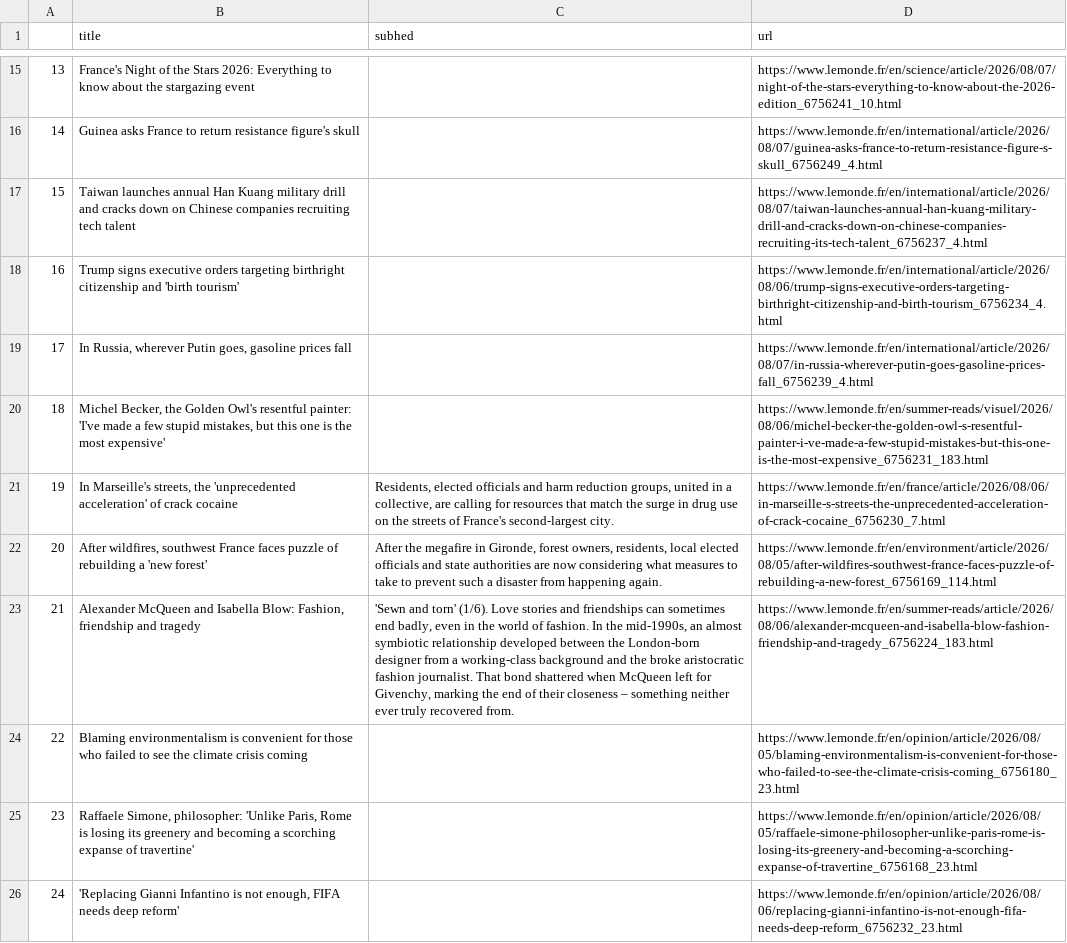
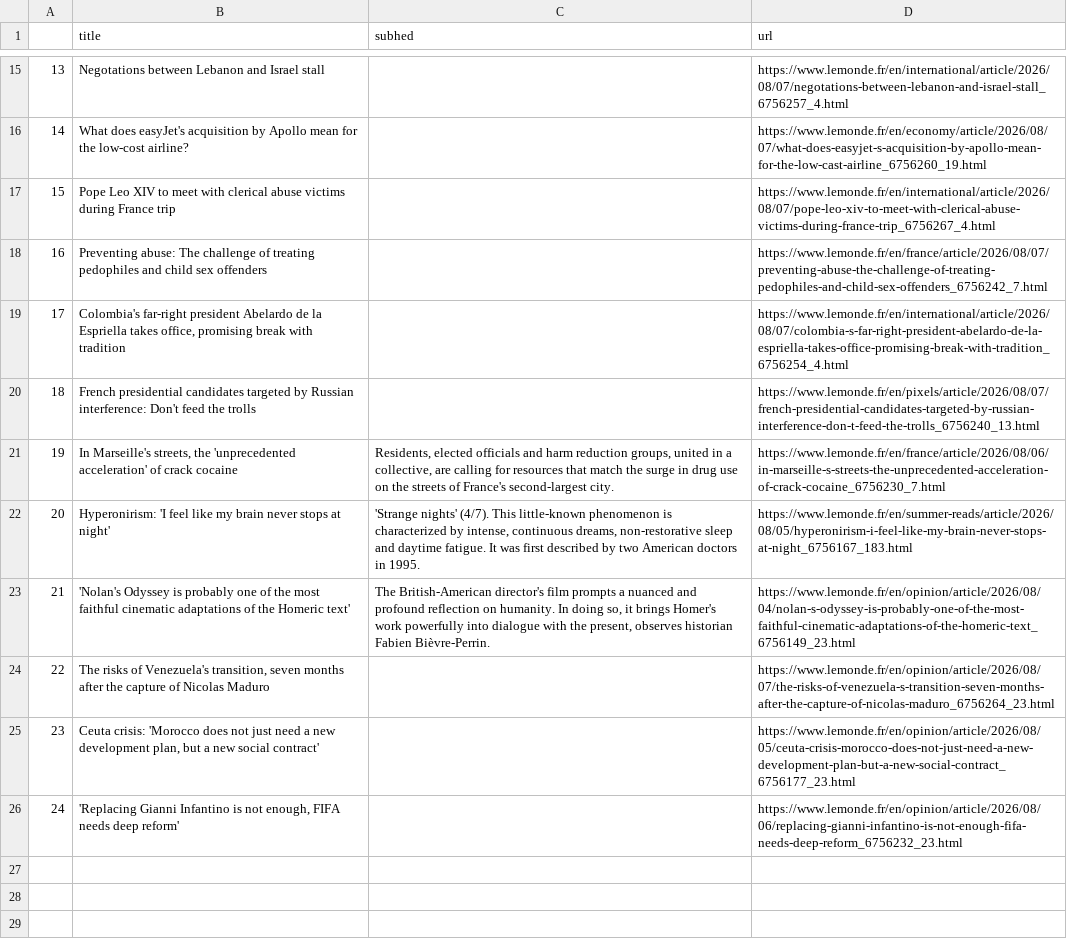
Before and after one commit to Levin-Ari/homework-7, a CSV file: le_monde.csv, drawn as a sheet; only a part is shown, gaps mark what is left out; the diff covers the shown part only; the diff names each change by its address in the sheet, - before the commit and + after, or states it on an @@ line.

```diff
--- a/le_monde.csv
+++ b/le_monde.csv
-B15 (title): France's Night of the Stars 2026: Everything to know about the stargazing event
+B15 (title): Negotations between Lebanon and Israel stall
-D15 (url): https://www.lemonde.fr/en/science/article/2026/08/07/night-of-the-stars-everything-to-know-about-the-2026-edition_6756241_10.html
+D15 (url): https://www.lemonde.fr/en/international/article/2026/08/07/negotations-between-lebanon-and-israel-stall_6756257_4.html
-B16 (title): Guinea asks France to return resistance figure's skull
+B16 (title): What does easyJet's acquisition by Apollo mean for the low-cost airline?
-D16 (url): https://www.lemonde.fr/en/international/article/2026/08/07/guinea-asks-france-to-return-resistance-figure-s-skull_6756249_4.html
+D16 (url): https://www.lemonde.fr/en/economy/article/2026/08/07/what-does-easyjet-s-acquisition-by-apollo-mean-for-the-low-cast-airline_6756260_19.html
-B17 (title): Taiwan launches annual Han Kuang military drill and cracks down on Chinese companies recruiting tech talent
+B17 (title): Pope Leo XIV to meet with clerical abuse victims during France trip
-D17 (url): https://www.lemonde.fr/en/international/article/2026/08/07/taiwan-launches-annual-han-kuang-military-drill-and-cracks-down-on-chinese-companies-recruiting-its-tech-talent_6756237_4.html
+D17 (url): https://www.lemonde.fr/en/international/article/2026/08/07/pope-leo-xiv-to-meet-with-clerical-abuse-victims-during-france-trip_6756267_4.html
-B18 (title): Trump signs executive orders targeting birthright citizenship and 'birth tourism'
+B18 (title): Preventing abuse: The challenge of treating pedophiles and child sex offenders
-D18 (url): https://www.lemonde.fr/en/international/article/2026/08/06/trump-signs-executive-orders-targeting-birthright-citizenship-and-birth-tourism_6756234_4.html
+D18 (url): https://www.lemonde.fr/en/france/article/2026/08/07/preventing-abuse-the-challenge-of-treating-pedophiles-and-child-sex-offenders_6756242_7.html
-B19 (title): In Russia, wherever Putin goes, gasoline prices fall
+B19 (title): Colombia's far-right president Abelardo de la Espriella takes office, promising break with tradition
-D19 (url): https://www.lemonde.fr/en/international/article/2026/08/07/in-russia-wherever-putin-goes-gasoline-prices-fall_6756239_4.html
+D19 (url): https://www.lemonde.fr/en/international/article/2026/08/07/colombia-s-far-right-president-abelardo-de-la-espriella-takes-office-promising-break-with-tradition_6756254_4.html
-B20 (title): Michel Becker, the Golden Owl's resentful painter: 'I've made a few stupid mistakes, but this one is the most expensive'
+B20 (title): French presidential candidates targeted by Russian interference: Don't feed the trolls
-D20 (url): https://www.lemonde.fr/en/summer-reads/visuel/2026/08/06/michel-becker-the-golden-owl-s-resentful-painter-i-ve-made-a-few-stupid-mistakes-but-this-one-is-the-most-expensive_6756231_183.html
+D20 (url): https://www.lemonde.fr/en/pixels/article/2026/08/07/french-presidential-candidates-targeted-by-russian-interference-don-t-feed-the-trolls_6756240_13.html
-B22 (title): After wildfires, southwest France faces puzzle of rebuilding a 'new forest'
+B22 (title): Hyperonirism: 'I feel like my brain never stops at night'
-C22 (subhed): After the megafire in Gironde, forest owners, residents, local elected officials and state authorities are now considering what measures to take to prevent such a disaster from happening again.
+C22 (subhed): 'Strange nights' (4/7). This little-known phenomenon is characterized by intense, continuous dreams, non-restorative sleep and daytime fatigue. It was first described by two American doctors in 1995.
-D22 (url): https://www.lemonde.fr/en/environment/article/2026/08/05/after-wildfires-southwest-france-faces-puzzle-of-rebuilding-a-new-forest_6756169_114.html
+D22 (url): https://www.lemonde.fr/en/summer-reads/article/2026/08/05/hyperonirism-i-feel-like-my-brain-never-stops-at-night_6756167_183.html
-B23 (title): Alexander McQueen and Isabella Blow: Fashion, friendship and tragedy
+B23 (title): 'Nolan's Odyssey is probably one of the most faithful cinematic adaptations of the Homeric text'
-C23 (subhed): 'Sewn and torn' (1/6). Love stories and friendships can sometimes end badly, even in the world of fashion. In the mid-1990s, an almost symbiotic relationship developed between the London-born designer from a working-class background and the broke aristocratic fashion journalist. That bond shattered when McQueen left for Givenchy, marking the end of their closeness – something neither ever truly recovered from.
+C23 (subhed): The British-American director's film prompts a nuanced and profound reflection on humanity. In doing so, it brings Homer's work powerfully into dialogue with the present, observes historian Fabien Bièvre-Perrin.
-D23 (url): https://www.lemonde.fr/en/summer-reads/article/2026/08/06/alexander-mcqueen-and-isabella-blow-fashion-friendship-and-tragedy_6756224_183.html
+D23 (url): https://www.lemonde.fr/en/opinion/article/2026/08/04/nolan-s-odyssey-is-probably-one-of-the-most-faithful-cinematic-adaptations-of-the-homeric-text_6756149_23.html
-B24 (title): Blaming environmentalism is convenient for those who failed to see the climate crisis coming
+B24 (title): The risks of Venezuela's transition, seven months after the capture of Nicolas Maduro
-D24 (url): https://www.lemonde.fr/en/opinion/article/2026/08/05/blaming-environmentalism-is-convenient-for-those-who-failed-to-see-the-climate-crisis-coming_6756180_23.html
+D24 (url): https://www.lemonde.fr/en/opinion/article/2026/08/07/the-risks-of-venezuela-s-transition-seven-months-after-the-capture-of-nicolas-maduro_6756264_23.html
-B25 (title): Raffaele Simone, philosopher: 'Unlike Paris, Rome is losing its greenery and becoming a scorching expanse of travertine'
+B25 (title): Ceuta crisis: 'Morocco does not just need a new development plan, but a new social contract'
-D25 (url): https://www.lemonde.fr/en/opinion/article/2026/08/05/raffaele-simone-philosopher-unlike-paris-rome-is-losing-its-greenery-and-becoming-a-scorching-expanse-of-travertine_6756168_23.html
+D25 (url): https://www.lemonde.fr/en/opinion/article/2026/08/05/ceuta-crisis-morocco-does-not-just-need-a-new-development-plan-but-a-new-social-contract_6756177_23.html
```
Also changed, not shown: 31 edited cells elsewhere in this file.
